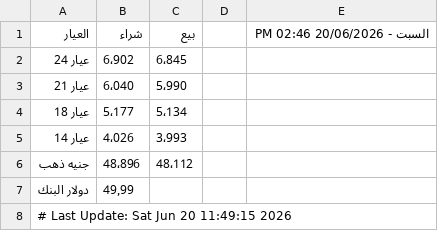
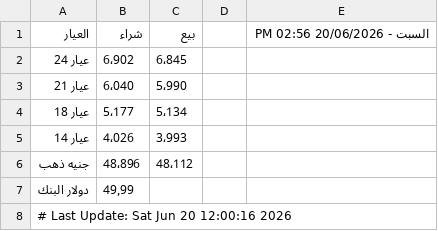
Before and after one commit to abodaapp-hash/sheet-fetcher, a CSV file: data/latest.csv, drawn as a sheet.

```diff
--- a/data/latest.csv
+++ b/data/latest.csv
@@ -1,2 +1,2 @@
-العيار,شراء,بيع,,السبت - 20/06/2026 02:46 PM
+العيار,شراء,بيع,,السبت - 20/06/2026 02:56 PM
 عيار 24 ,6٬902,6٬845,,
@@ -7,2 +7,2 @@
 دولار البنك,49٫99,,,
-# Last Update: Sat Jun 20 11:49:15 2026
+# Last Update: Sat Jun 20 12:00:16 2026
```
